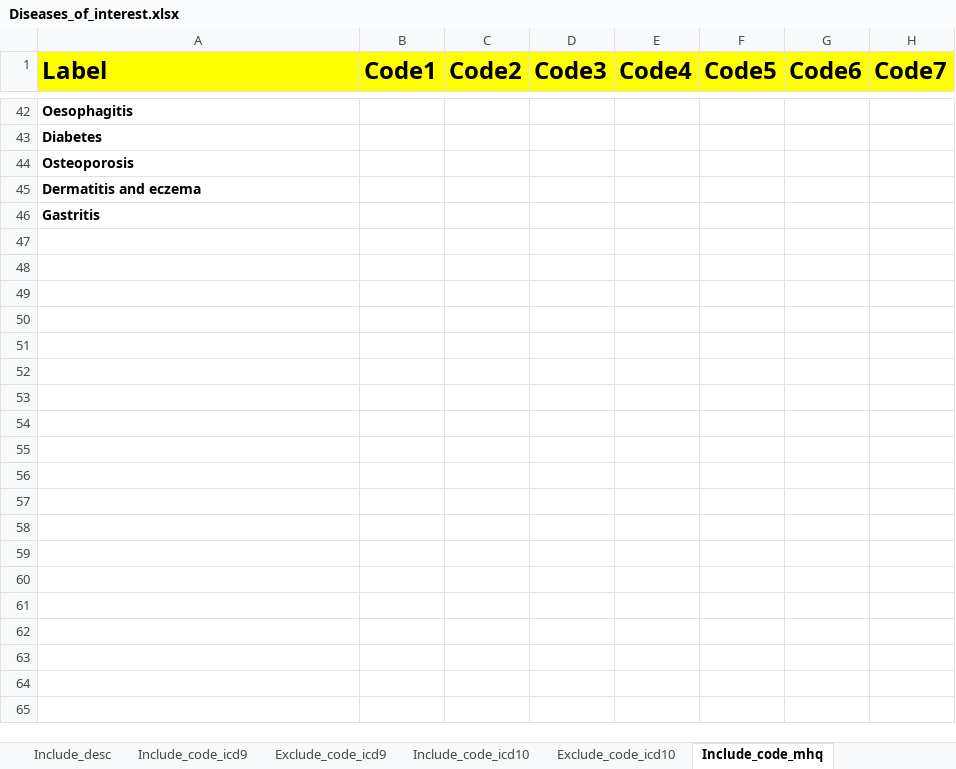
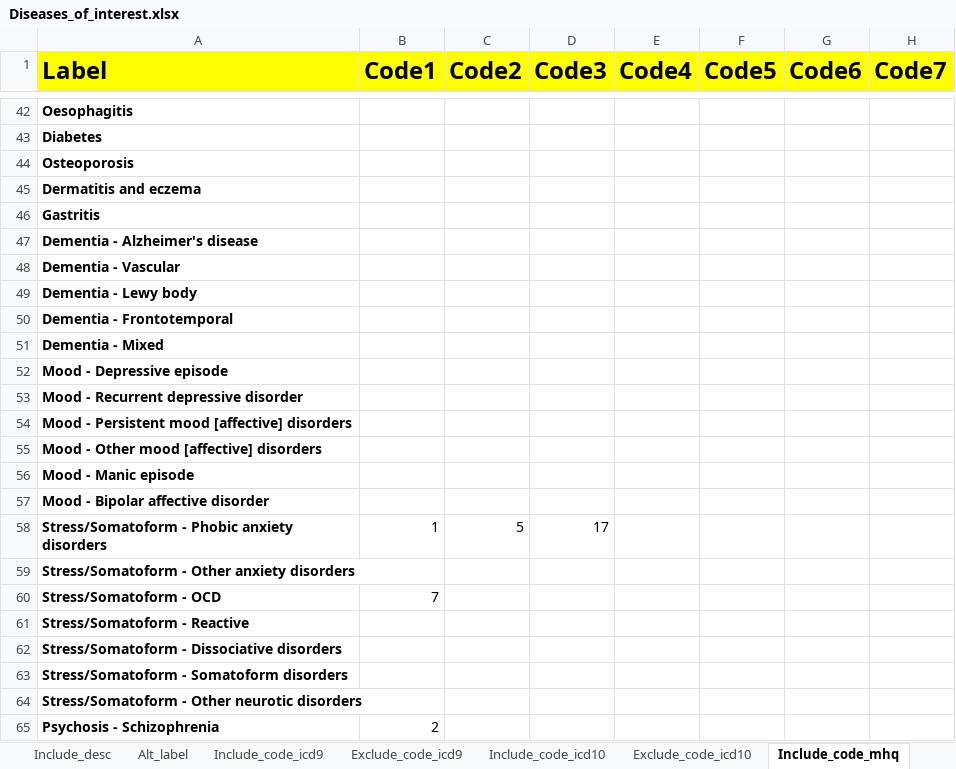
Before and after one commit to hjameei/Heterogeneity, an Excel workbook: Inputs/Diagnosis/Diseases_of_interest.xlsx, sheet Include_code_mhq, drawn as a sheet; only a part is shown, gaps mark what is left out; values as stored, in another font and other column widths than the file's, no borders; the diff covers the shown part only; the diff names each change by its address in the sheet, - before the commit and + after, or states it on an @@ line.

```diff
--- a/Inputs/Diagnosis/Diseases_of_interest.xlsx (sheet Include_code_mhq)
+++ b/Inputs/Diagnosis/Diseases_of_interest.xlsx (sheet Include_code_mhq)
+sheet tab: Alt_label
+row 47: Dementia - Alzheimer's disease
+row 48: Dementia - Vascular
+row 49: Dementia - Lewy body
+row 50: Dementia - Frontotemporal
+row 51: Dementia - Mixed
+row 52: Mood - Depressive episode
+row 53: Mood - Recurrent depressive disorder
+row 54: Mood - Persistent mood [affective] disorders
+row 55: Mood - Other mood [affective] disorders
+row 56: Mood - Manic episode
+row 57: Mood - Bipolar affective disorder
+row 58: Stress/Somatoform - Phobic anxiety disorders | 1 | 5 | 17
+row 59: Stress/Somatoform - Other anxiety disorders
+row 60: Stress/Somatoform - OCD | 7
+row 61: Stress/Somatoform - Reactive
+row 62: Stress/Somatoform - Dissociative disorders
+row 63: Stress/Somatoform - Somatoform disorders
+row 64: Stress/Somatoform - Other neurotic disorders
+row 65: Psychosis - Schizophrenia | 2
```
Also changed, not shown: 85 added rows elsewhere in this sheet, sheet Include_desc, sheet Include_code_icd10, sheet Include_code_icd9, sheet Exclude_code_mhq, sheet Exclude_code_self, sheet Include_code_self, 2 more sheets, 25 other files.
